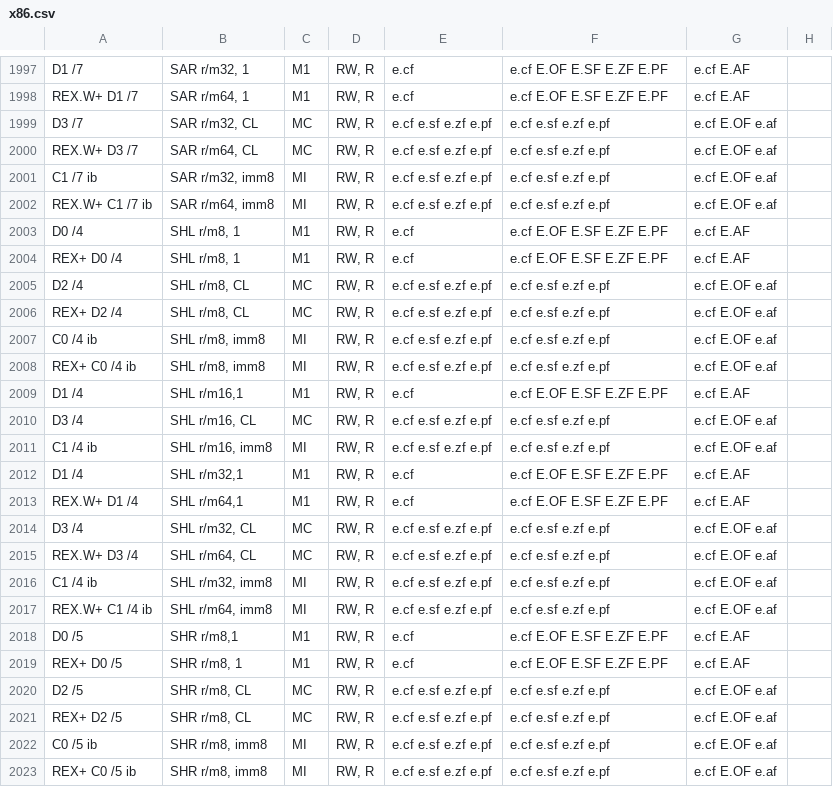
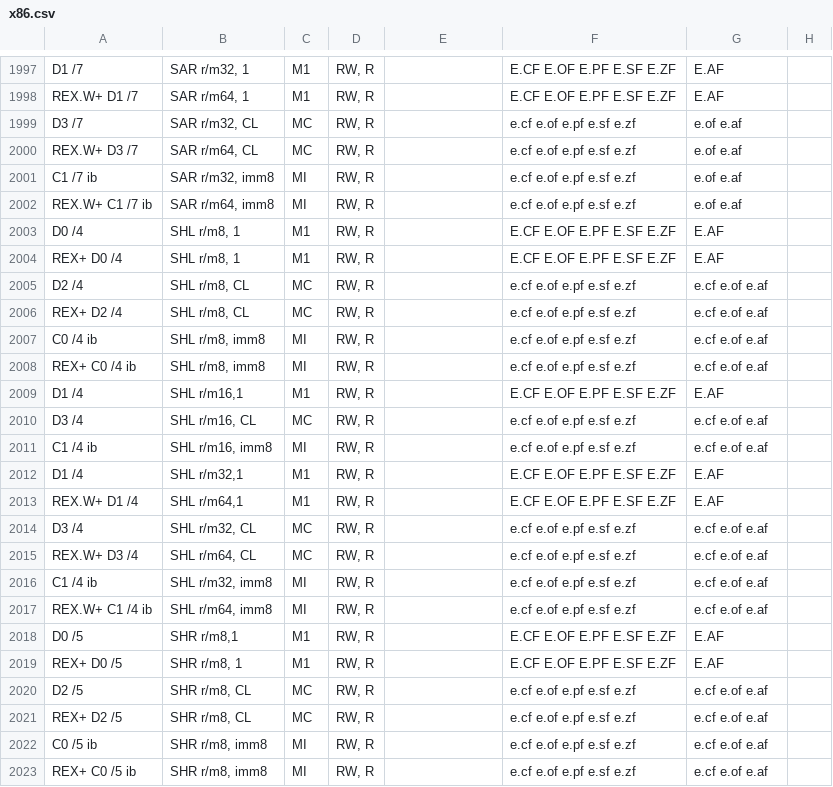
Before and after one commit to StanfordPL/x64asm, a CSV file: src/x86.csv, drawn as a sheet; only a part is shown, gaps mark what is left out; the diff covers the shown part only; the diff names each change by its address in the sheet, - before the commit and + after, or states it on an @@ line.

```diff
--- a/src/x86.csv
+++ b/src/x86.csv
-E1997:E1998: e.cf
+E1997:E1998: (empty)
-F1997:F1998: e.cf E.OF E.SF E.ZF E.PF
+F1997:F1998: E.CF E.OF E.PF E.SF E.ZF
-G1997:G1998: e.cf E.AF
+G1997:G1998: E.AF
-E1999:E2002: e.cf e.sf e.zf e.pf
+E1999:E2002: (empty)
-F1999:F2002: e.cf e.sf e.zf e.pf
+F1999:F2002: e.cf e.of e.pf e.sf e.zf
-G1999:G2002: e.cf E.OF e.af
+G1999:G2002: e.of e.af
-E2003:E2004: e.cf
+E2003:E2004: (empty)
-F2003:F2004: e.cf E.OF E.SF E.ZF E.PF
+F2003:F2004: E.CF E.OF E.PF E.SF E.ZF
-G2003:G2004: e.cf E.AF
+G2003:G2004: E.AF
-E2005:E2008: e.cf e.sf e.zf e.pf
+E2005:E2008: (empty)
-F2005:F2008: e.cf e.sf e.zf e.pf
+F2005:F2008: e.cf e.of e.pf e.sf e.zf
-G2005:G2008: e.cf E.OF e.af
+G2005:G2008: e.cf e.of e.af
-E2009: e.cf
+E2009: (empty)
-F2009: e.cf E.OF E.SF E.ZF E.PF
+F2009: E.CF E.OF E.PF E.SF E.ZF
-G2009: e.cf E.AF
+G2009: E.AF
-E2010:E2011: e.cf e.sf e.zf e.pf
+E2010:E2011: (empty)
-F2010:F2011: e.cf e.sf e.zf e.pf
+F2010:F2011: e.cf e.of e.pf e.sf e.zf
-G2010:G2011: e.cf E.OF e.af
+G2010:G2011: e.cf e.of e.af
-E2012:E2013: e.cf
+E2012:E2013: (empty)
-F2012:F2013: e.cf E.OF E.SF E.ZF E.PF
+F2012:F2013: E.CF E.OF E.PF E.SF E.ZF
-G2012:G2013: e.cf E.AF
+G2012:G2013: E.AF
-E2014:E2017: e.cf e.sf e.zf e.pf
+E2014:E2017: (empty)
-F2014:F2017: e.cf e.sf e.zf e.pf
+F2014:F2017: e.cf e.of e.pf e.sf e.zf
-G2014:G2017: e.cf E.OF e.af
+G2014:G2017: e.cf e.of e.af
-E2018:E2019: e.cf
+E2018:E2019: (empty)
-F2018:F2019: e.cf E.OF E.SF E.ZF E.PF
+F2018:F2019: E.CF E.OF E.PF E.SF E.ZF
-G2018:G2019: e.cf E.AF
+G2018:G2019: E.AF
-E2020:E2023: e.cf e.sf e.zf e.pf
+E2020:E2023: (empty)
-F2020:F2023: e.cf e.sf e.zf e.pf
+F2020:F2023: e.cf e.of e.pf e.sf e.zf
-G2020:G2023: e.cf E.OF e.af
+G2020:G2023: e.cf e.of e.af
```
Also changed, not shown: 99 edited cells elsewhere in this file, 1 other file.
